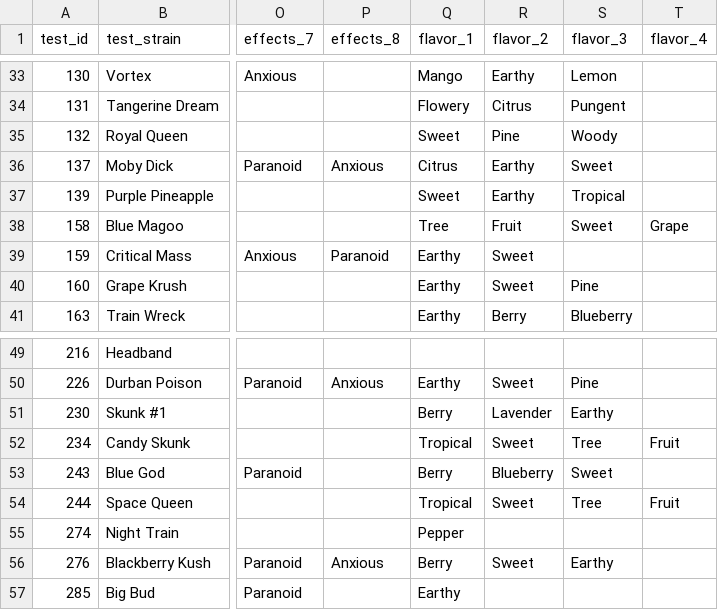
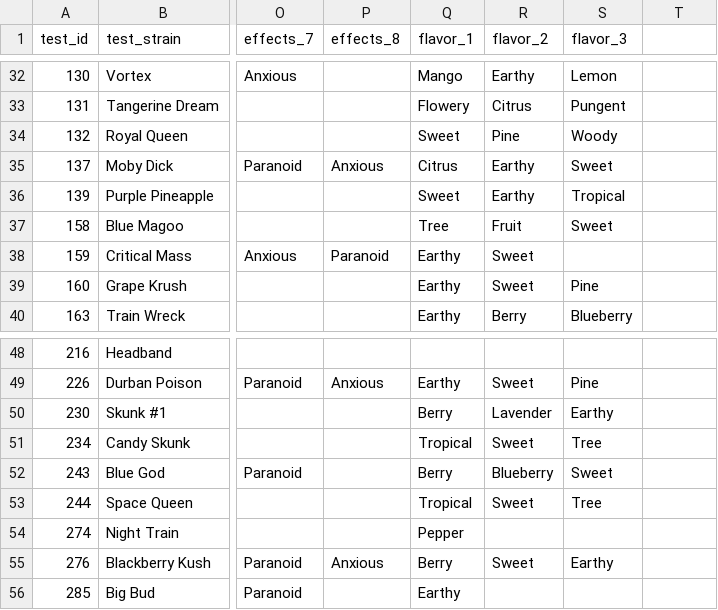
Before and after one commit to paulerlic/medical-marijuana-group, a CSV file: Data/kushy_reduced.csv, drawn as a sheet; only a part is shown, gaps mark what is left out; addresses are those after the commit; the diff covers the shown part only; the diff names each change by its address in the sheet, - before the commit and + after, or states it on an @@ line.

```diff
--- a/Data/kushy_reduced.csv
+++ b/Data/kushy_reduced.csv
-T1: flavor_4
+T1: (empty)
-T37: Grape
+T37: (empty)
-T51: Fruit
+T51: (empty)
-T53: Fruit
+T53: (empty)
```
Also changed, not shown: 5 removed rows elsewhere in this file, 1 other file.
